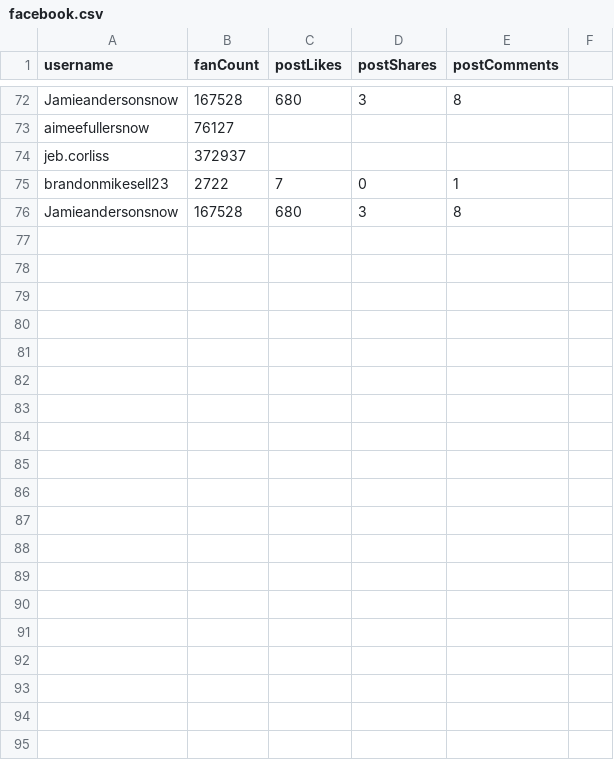
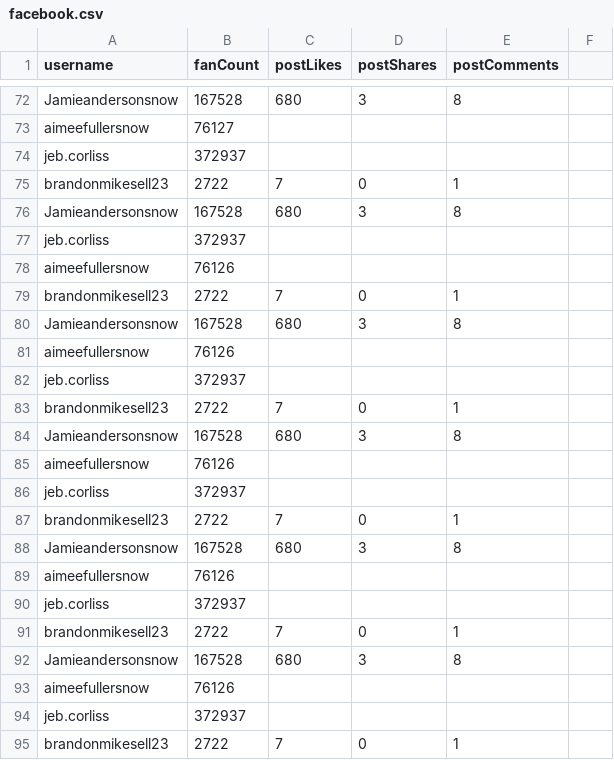
Before and after one commit to Steven-Nagie/social-scraper, a CSV file: facebook.csv, drawn as a sheet; only a part is shown, gaps mark what is left out; the diff covers the shown part only; the diff names each change by its address in the sheet, - before the commit and + after, or states it on an @@ line.

Commit message:
Correctly parses facebook urls without post info, and returns names for all fb links.

```diff
--- a/facebook.csv
+++ b/facebook.csv
+row 77: jeb.corliss | 372937
+row 78: aimeefullersnow | 76126
+row 79: brandonmikesell23 | 2722 | 7 | 0 | 1
+row 80: Jamieandersonsnow | 167528 | 680 | 3 | 8
+row 81: aimeefullersnow | 76126
+row 82: jeb.corliss | 372937
+row 83: brandonmikesell23 | 2722 | 7 | 0 | 1
+row 84: Jamieandersonsnow | 167528 | 680 | 3 | 8
+row 85: aimeefullersnow | 76126
+row 86: jeb.corliss | 372937
+row 87: brandonmikesell23 | 2722 | 7 | 0 | 1
+row 88: Jamieandersonsnow | 167528 | 680 | 3 | 8
+row 89: aimeefullersnow | 76126
+row 90: jeb.corliss | 372937
+row 91: brandonmikesell23 | 2722 | 7 | 0 | 1
+row 92: Jamieandersonsnow | 167528 | 680 | 3 | 8
+row 93: aimeefullersnow | 76126
+row 94: jeb.corliss | 372937
+row 95: brandonmikesell23 | 2722 | 7 | 0 | 1
```
Also changed, not shown: 25 added rows elsewhere in this file, 1 other file.
